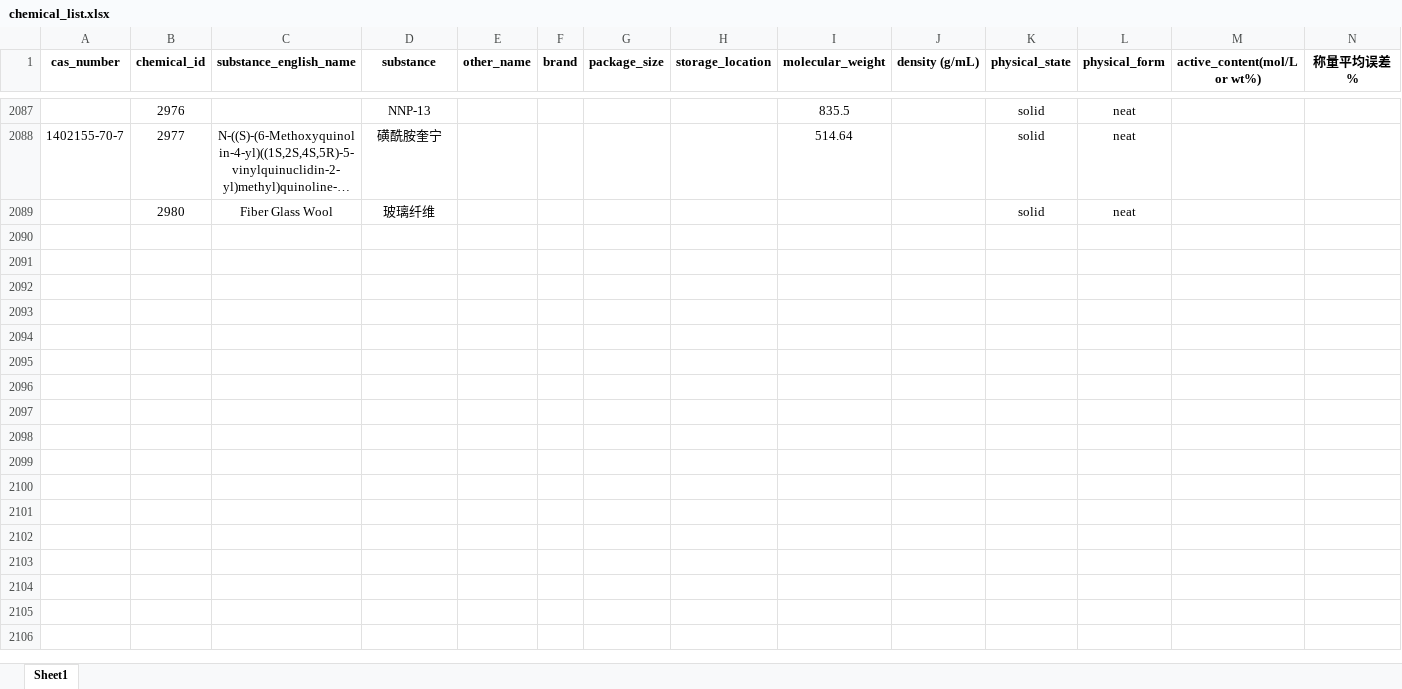
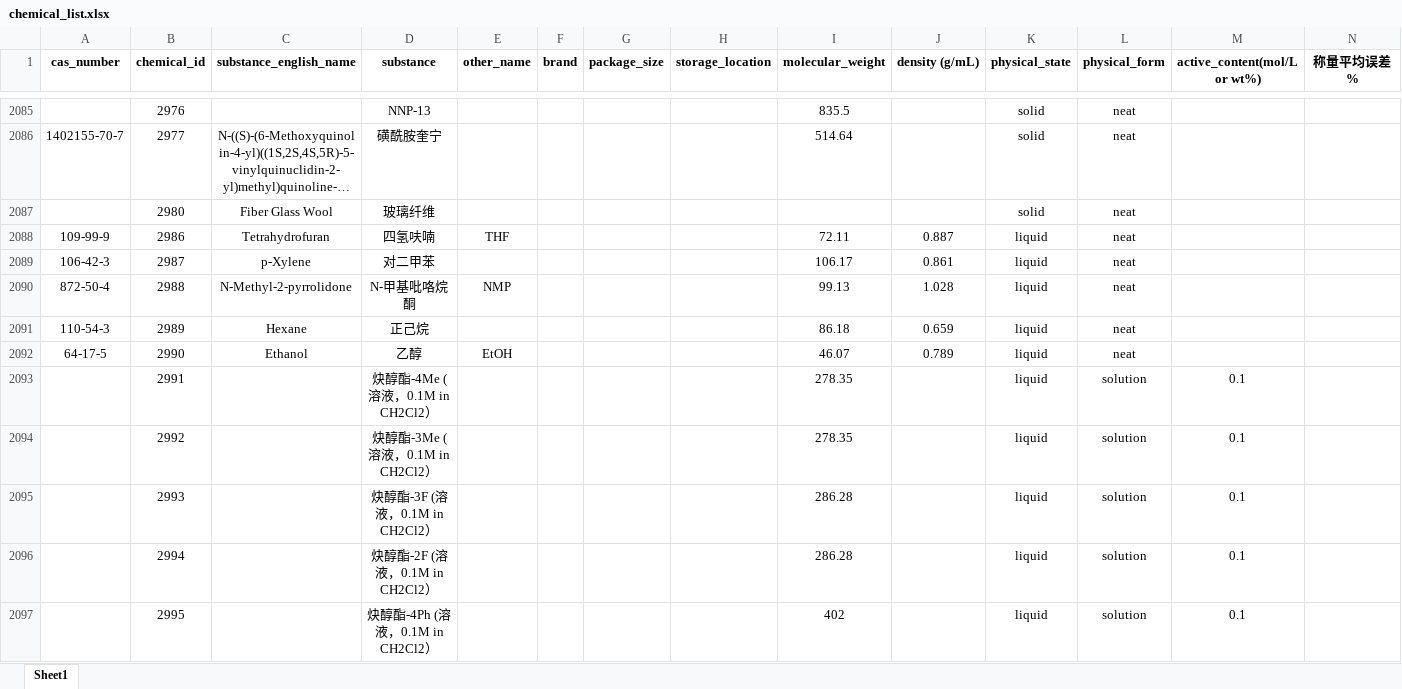
Before and after one commit to Uni-Lab-OS/Uni-Lab-OS, an Excel workbook: unilabos/devices/eit_synthesis_station/sheet/chemical_list.xlsx, sheet Sheet1, drawn as a sheet; only a part is shown, gaps mark what is left out; long unchanged cells end in …; values as stored, in another font and other column widths than the file's, no borders; the diff covers the shown part only; the diff names each change by its address in the sheet, - before the commit and + after, or states it on an @@ line.

```diff
--- a/unilabos/devices/eit_synthesis_station/sheet/chemical_list.xlsx (sheet Sheet1)
+++ b/unilabos/devices/eit_synthesis_station/sheet/chemical_list.xlsx (sheet Sheet1)
+row 2088: 109-99-9 | 2986 | Tetrahydrofuran | 四氢呋喃 | THF |  |  |  | 72.11 | 0.887 | liquid | neat
+row 2089: 106-42-3 | 2987 | p-Xylene | 对二甲苯 |  |  |  |  | 106.17 | 0.861 | liquid | neat
+row 2090: 872-50-4 | 2988 | N-Methyl-2-pyrrolidone | N-甲基吡咯烷酮 | NMP |  |  |  | 99.13 | 1.028 | liquid | neat
+row 2091: 110-54-3 | 2989 | Hexane | 正己烷 |  |  |  |  | 86.18 | 0.659 | liquid | neat
+row 2092: 64-17-5 | 2990 | Ethanol | 乙醇 | EtOH |  |  |  | 46.07 | 0.789 | liquid | neat
+row 2093:  | 2991 |  | 炔醇酯-4Me (溶液，0.1M in CH2Cl2） |  |  |  |  | 278.35 |  | liquid | solution | 0.1
+row 2094:  | 2992 |  | 炔醇酯-3Me (溶液，0.1M in CH2Cl2） |  |  |  |  | 278.35 |  | liquid | solution | 0.1
+row 2095:  | 2993 |  | 炔醇酯-3F (溶液，0.1M in CH2Cl2） |  |  |  |  | 286.28 |  | liquid | solution | 0.1
+row 2096:  | 2994 |  | 炔醇酯-2F (溶液，0.1M in CH2Cl2） |  |  |  |  | 286.28 |  | liquid | solution | 0.1
+row 2097:  | 2995 |  | 炔醇酯-4Ph (溶液，0.1M in CH2Cl2） |  |  |  |  | 402 |  | liquid | solution | 0.1
```
Also changed, not shown: 55 added rows, 2 removed rows and 9 edited cells elsewhere in this sheet, unilabos/devices/eit_synthesis_station/sheet/batch_in_tray.xlsx, unilabos/devices/eit_synthesis_station/sheet/reaction_template.xlsx, 23 other files.
